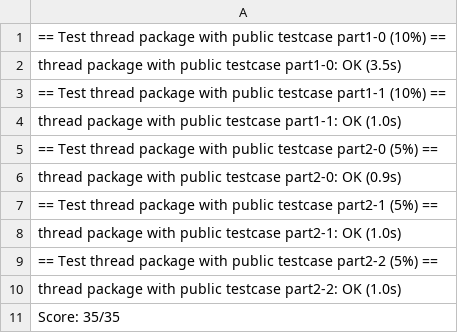
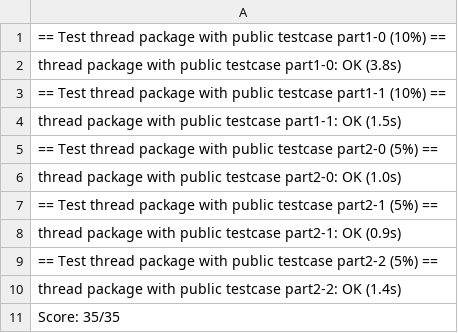
Before and after one commit to chungen04/NTUOS-2023, a CSV file: mp1/xv6/result.csv, drawn as a sheet.

```diff
--- a/mp1/xv6/result.csv
+++ b/mp1/xv6/result.csv
@@ -1,11 +1,11 @@
 == Test thread package with public testcase part1-0 (10%) ==
-thread package with public testcase part1-0: OK (3.5s)
+thread package with public testcase part1-0: OK (3.8s)
 == Test thread package with public testcase part1-1 (10%) ==
-thread package with public testcase part1-1: OK (1.0s)
+thread package with public testcase part1-1: OK (1.5s)
 == Test thread package with public testcase part2-0 (5%) ==
-thread package with public testcase part2-0: OK (0.9s)
+thread package with public testcase part2-0: OK (1.0s)
 == Test thread package with public testcase part2-1 (5%) ==
-thread package with public testcase part2-1: OK (1.0s)
+thread package with public testcase part2-1: OK (0.9s)
 == Test thread package with public testcase part2-2 (5%) ==
-thread package with public testcase part2-2: OK (1.0s)
+thread package with public testcase part2-2: OK (1.4s)
 Score: 35/35
```
Also changed, not shown: 4 other files.
